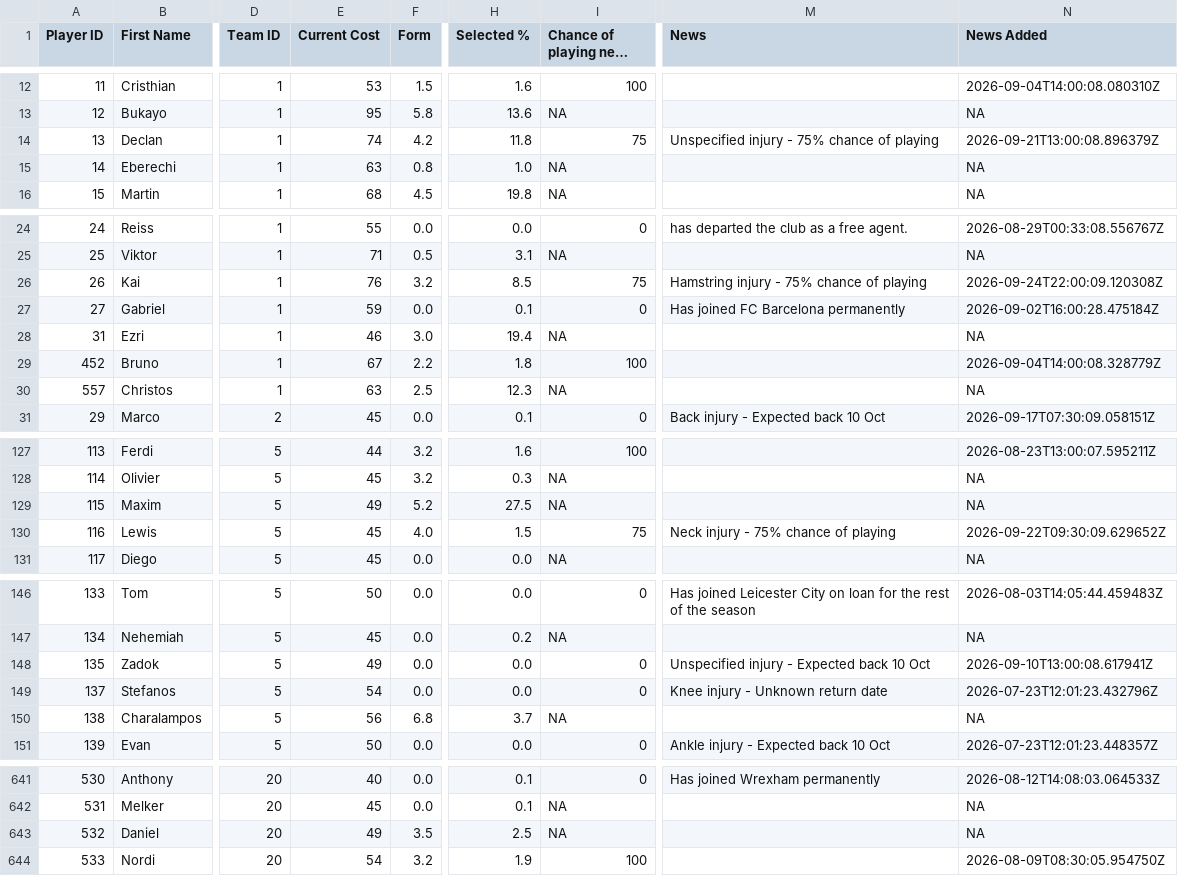
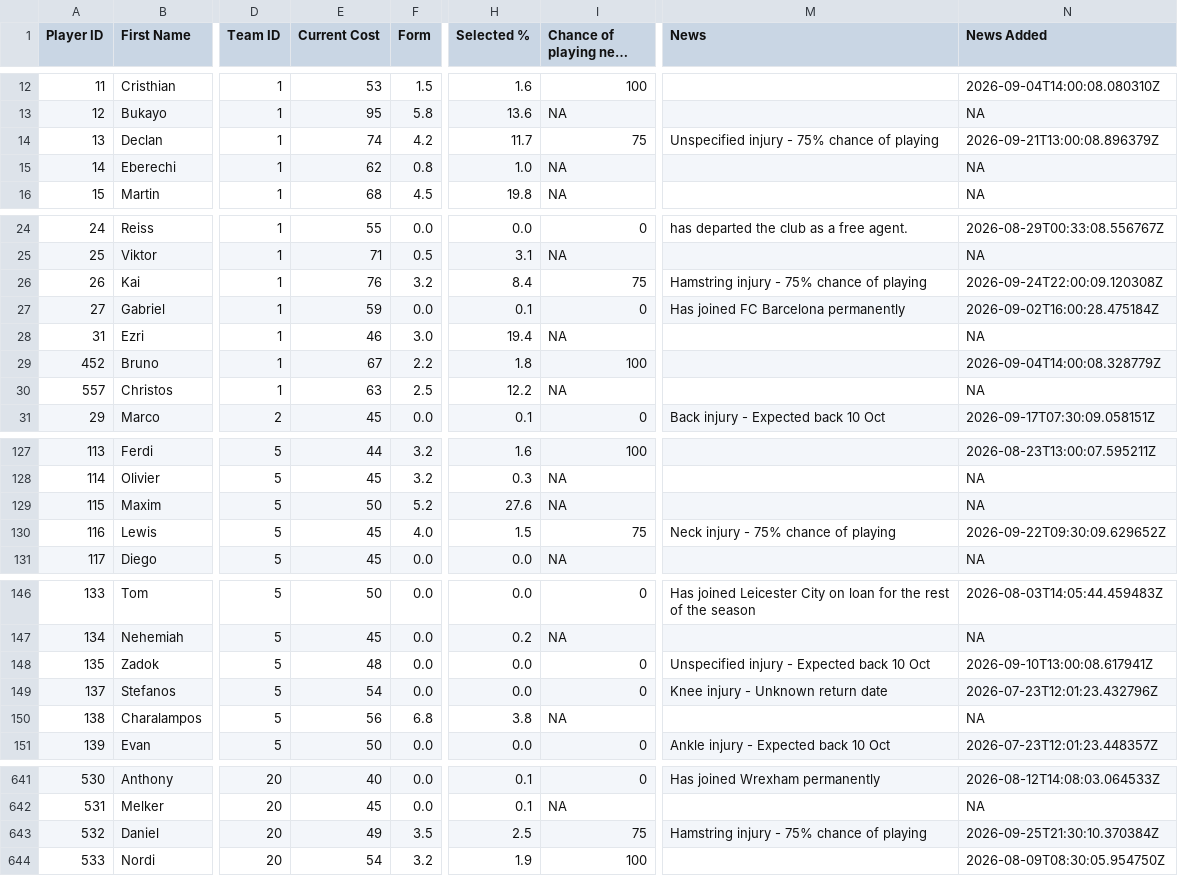
Before and after one commit to ARW4/FPL_Project, a CSV file: Player.csv, drawn as a sheet; only a part is shown, gaps mark what is left out; long unchanged cells end in …; the diff covers the shown part only; the diff names each change by its address in the sheet, - before the commit and + after, or states it on an @@ line.

```diff
--- a/Player.csv
+++ b/Player.csv
-H14 (Selected %): 11.8
+H14 (Selected %): 11.7
-E15 (Current Cost): 63
+E15 (Current Cost): 62
-H26 (Selected %): 8.5
+H26 (Selected %): 8.4
-H30 (Selected %): 12.3
+H30 (Selected %): 12.2
-E129 (Current Cost): 49
+E129 (Current Cost): 50
-H129 (Selected %): 27.5
+H129 (Selected %): 27.6
-E148 (Current Cost): 49
+E148 (Current Cost): 48
-H150 (Selected %): 3.7
+H150 (Selected %): 3.8
-I643 (Chance of playing next round): NA
+I643 (Chance of playing next round): 75
-M643 (News): (empty)
+M643 (News): Hamstring injury - 75% chance of playing
-N643 (News Added): NA
+N643 (News Added): 2026-09-25T21:30:10.370384Z
```
Also changed, not shown: 20 edited cells elsewhere in this file, Fixtures.csv, Standings.csv.
